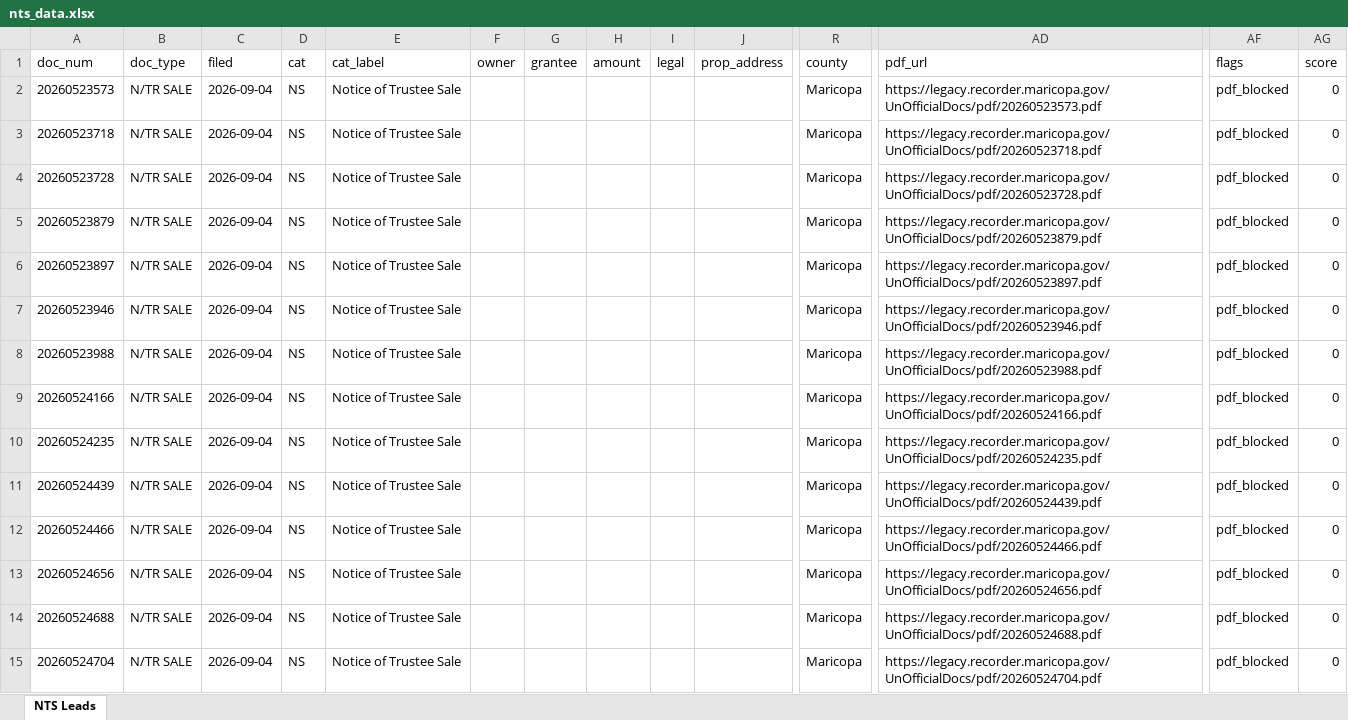
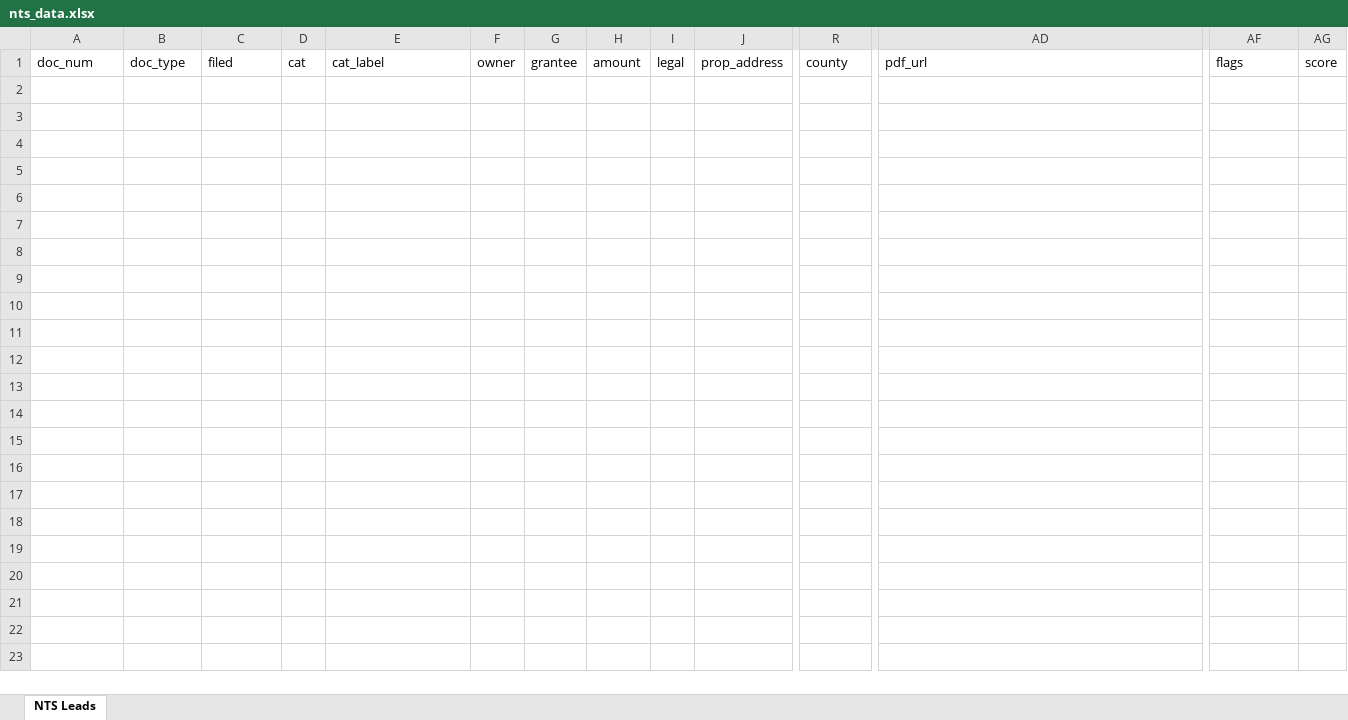
Before and after one commit to Darqsin/Chat-Scraper, an Excel workbook: nts_data.xlsx, sheet NTS Leads, drawn as a sheet; only a part is shown, gaps mark what is left out; values as stored, in another font and other column widths than the file's, no borders; rows hold the shown columns only; the diff covers the shown part only; the diff names each change by its address in the sheet, - before the commit and + after, or states it on an @@ line.

```diff
--- a/nts_data.xlsx (sheet NTS Leads)
+++ b/nts_data.xlsx (sheet NTS Leads)
-row 2: 20260523573 | N/TR SALE | 2026-09-04 | NS | Notice of Trustee Sale |  |  |  |  |  | Maricopa | https://legacy.recorder.maricopa.gov/UnOfficialDocs/pdf/20260523573.pdf | pdf_blocked | 0
-row 3: 20260523718 | N/TR SALE | 2026-09-04 | NS | Notice of Trustee Sale |  |  |  |  |  | Maricopa | https://legacy.recorder.maricopa.gov/UnOfficialDocs/pdf/20260523718.pdf | pdf_blocked | 0
-row 4: 20260523728 | N/TR SALE | 2026-09-04 | NS | Notice of Trustee Sale |  |  |  |  |  | Maricopa | https://legacy.recorder.maricopa.gov/UnOfficialDocs/pdf/20260523728.pdf | pdf_blocked | 0
-row 5: 20260523879 | N/TR SALE | 2026-09-04 | NS | Notice of Trustee Sale |  |  |  |  |  | Maricopa | https://legacy.recorder.maricopa.gov/UnOfficialDocs/pdf/20260523879.pdf | pdf_blocked | 0
-row 6: 20260523897 | N/TR SALE | 2026-09-04 | NS | Notice of Trustee Sale |  |  |  |  |  | Maricopa | https://legacy.recorder.maricopa.gov/UnOfficialDocs/pdf/20260523897.pdf | pdf_blocked | 0
-row 7: 20260523946 | N/TR SALE | 2026-09-04 | NS | Notice of Trustee Sale |  |  |  |  |  | Maricopa | https://legacy.recorder.maricopa.gov/UnOfficialDocs/pdf/20260523946.pdf | pdf_blocked | 0
-row 8: 20260523988 | N/TR SALE | 2026-09-04 | NS | Notice of Trustee Sale |  |  |  |  |  | Maricopa | https://legacy.recorder.maricopa.gov/UnOfficialDocs/pdf/20260523988.pdf | pdf_blocked | 0
-row 9: 20260524166 | N/TR SALE | 2026-09-04 | NS | Notice of Trustee Sale |  |  |  |  |  | Maricopa | https://legacy.recorder.maricopa.gov/UnOfficialDocs/pdf/20260524166.pdf | pdf_blocked | 0
-row 10: 20260524235 | N/TR SALE | 2026-09-04 | NS | Notice of Trustee Sale |  |  |  |  |  | Maricopa | https://legacy.recorder.maricopa.gov/UnOfficialDocs/pdf/20260524235.pdf | pdf_blocked | 0
-row 11: 20260524439 | N/TR SALE | 2026-09-04 | NS | Notice of Trustee Sale |  |  |  |  |  | Maricopa | https://legacy.recorder.maricopa.gov/UnOfficialDocs/pdf/20260524439.pdf | pdf_blocked | 0
-row 12: 20260524466 | N/TR SALE | 2026-09-04 | NS | Notice of Trustee Sale |  |  |  |  |  | Maricopa | https://legacy.recorder.maricopa.gov/UnOfficialDocs/pdf/20260524466.pdf | pdf_blocked | 0
-row 13: 20260524656 | N/TR SALE | 2026-09-04 | NS | Notice of Trustee Sale |  |  |  |  |  | Maricopa | https://legacy.recorder.maricopa.gov/UnOfficialDocs/pdf/20260524656.pdf | pdf_blocked | 0
-row 14: 20260524688 | N/TR SALE | 2026-09-04 | NS | Notice of Trustee Sale |  |  |  |  |  | Maricopa | https://legacy.recorder.maricopa.gov/UnOfficialDocs/pdf/20260524688.pdf | pdf_blocked | 0
-row 15: 20260524704 | N/TR SALE | 2026-09-04 | NS | Notice of Trustee Sale |  |  |  |  |  | Maricopa | https://legacy.recorder.maricopa.gov/UnOfficialDocs/pdf/20260524704.pdf | pdf_blocked | 0
```
Also changed, not shown: 13 removed rows elsewhere in this sheet, 5 other files.
